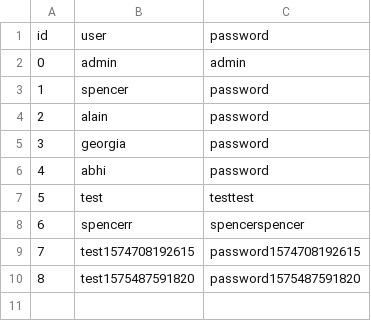
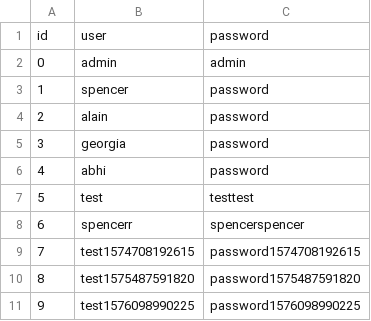
Before and after one commit to Swongsen/SWTestingGroupProject, a CSV file: auth/users.csv, drawn as a sheet.

Commit message:
Fixing auth

```diff
--- a/auth/users.csv
+++ b/auth/users.csv
@@ -10 +10,2 @@ id,user,password
 8,test1575487591820,password1575487591820
+9,test1576098990225,password1576098990225
```
Also changed, not shown: 6 other files.
